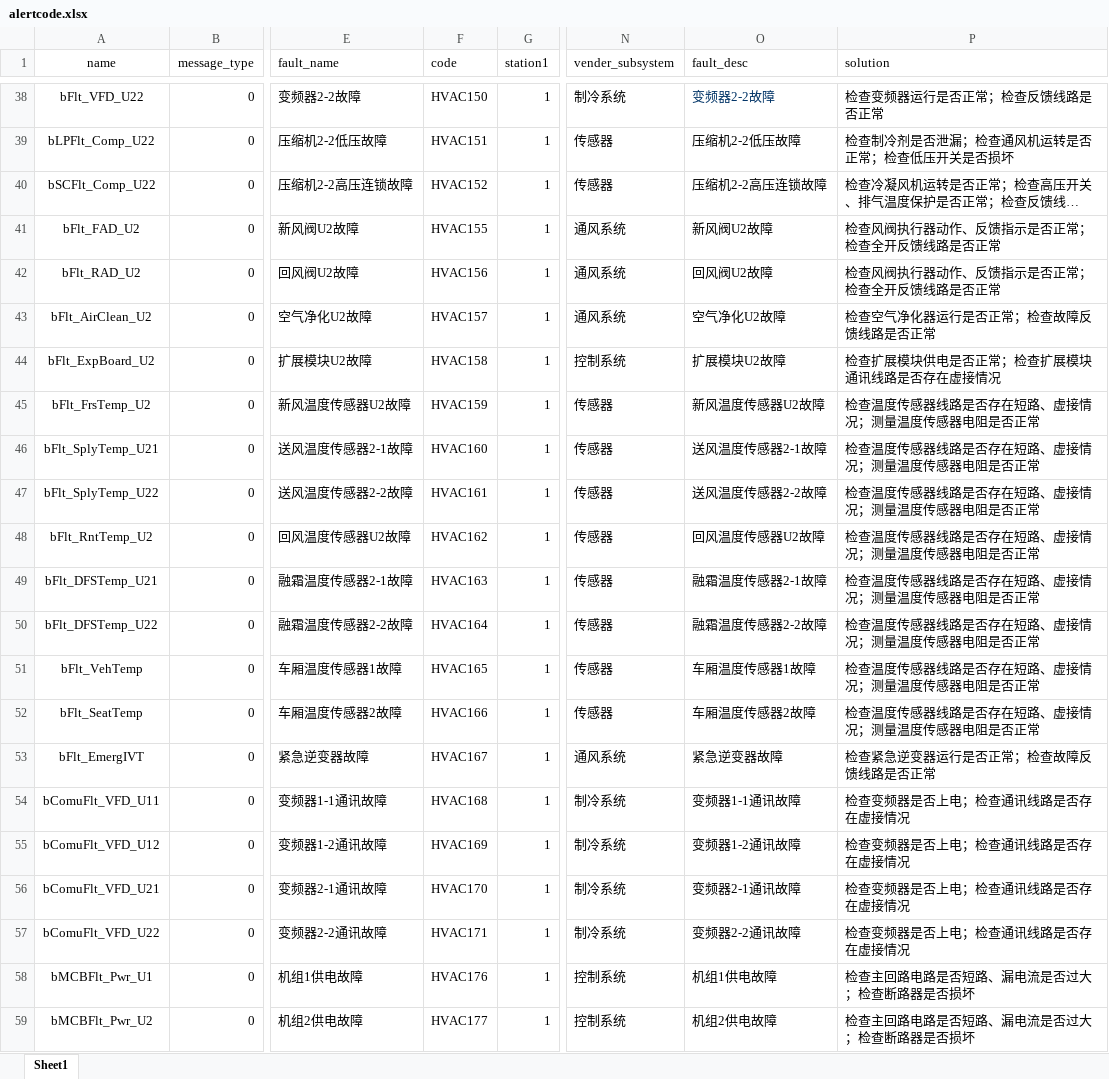
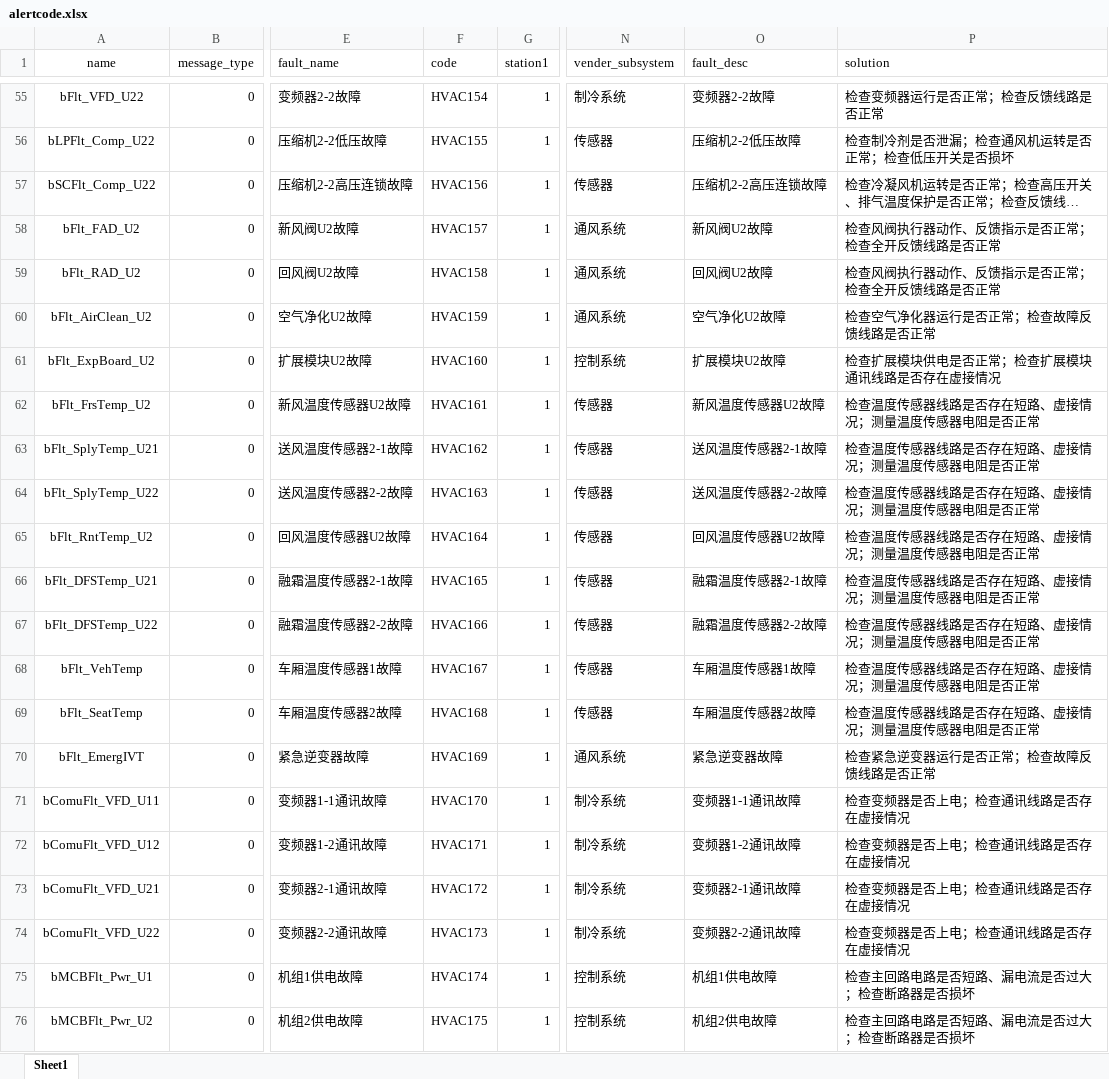
Before and after one commit to zinohome/MACDA-NB67, an Excel workbook: predictdata/alertcode.xlsx, sheet Sheet1, drawn as a sheet; only a part is shown, gaps mark what is left out; long unchanged cells end in …; values as stored, in another font and other column widths than the file's, no borders; addresses are those after the commit; the diff covers the shown part only; the diff names each change by its address in the sheet, - before the commit and + after, or states it on an @@ line.

```diff
--- a/predictdata/alertcode.xlsx (sheet Sheet1)
+++ b/predictdata/alertcode.xlsx (sheet Sheet1)
-F55 (code): HVAC150
+F55 (code): HVAC154
-O55 text colour: #003366
+O55 text colour: black
-F56 (code): HVAC151
+F56 (code): HVAC155
-F57 (code): HVAC152
+F57 (code): HVAC156
-F58 (code): HVAC155
+F58 (code): HVAC157
-F59 (code): HVAC156
+F59 (code): HVAC158
-F60 (code): HVAC157
+F60 (code): HVAC159
-F61 (code): HVAC158
+F61 (code): HVAC160
-F62 (code): HVAC159
+F62 (code): HVAC161
-F63 (code): HVAC160
+F63 (code): HVAC162
-F64 (code): HVAC161
+F64 (code): HVAC163
-F65 (code): HVAC162
+F65 (code): HVAC164
-F66 (code): HVAC163
+F66 (code): HVAC165
-F67 (code): HVAC164
+F67 (code): HVAC166
-F68 (code): HVAC165
+F68 (code): HVAC167
-F69 (code): HVAC166
+F69 (code): HVAC168
-F70 (code): HVAC167
+F70 (code): HVAC169
-F71 (code): HVAC168
+F71 (code): HVAC170
-F72 (code): HVAC169
+F72 (code): HVAC171
-F73 (code): HVAC170
+F73 (code): HVAC172
-F74 (code): HVAC171
+F74 (code): HVAC173
-F75 (code): HVAC176
+F75 (code): HVAC174
-F76 (code): HVAC177
+F76 (code): HVAC175
```
Also changed, not shown: 17 added rows, 64 edited cells and cell formats elsewhere in this sheet, 2 other files.
